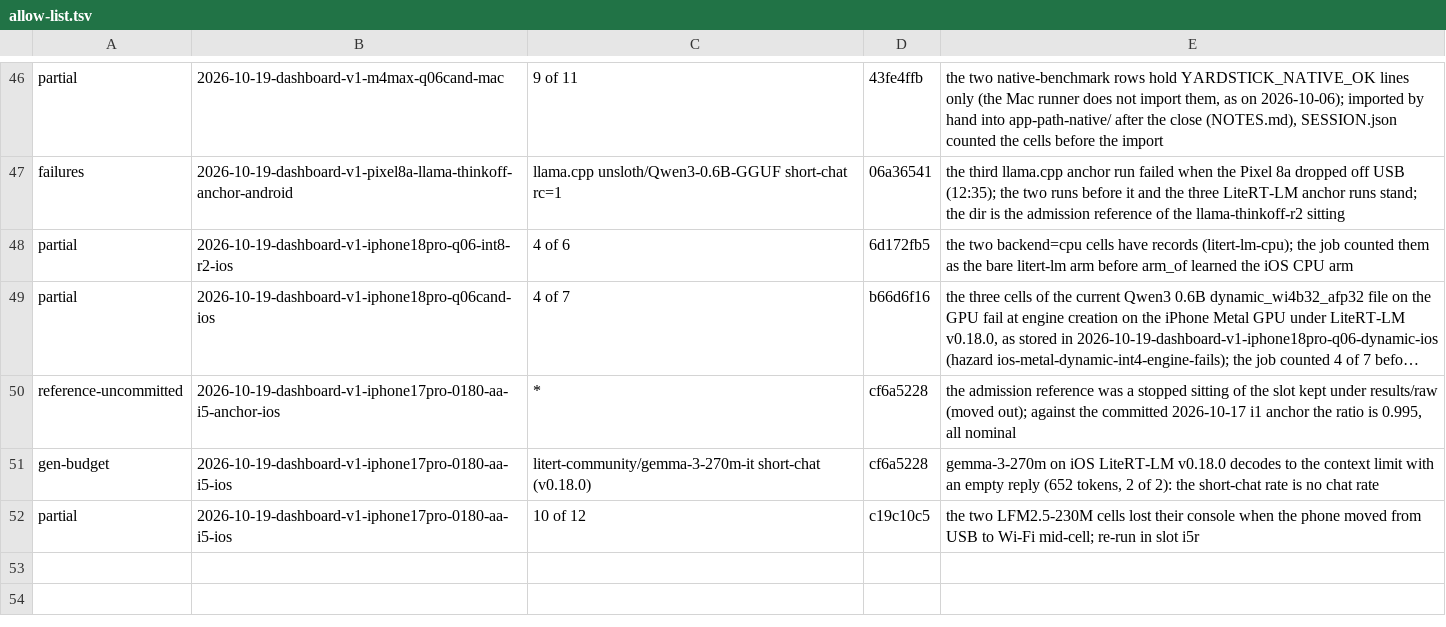
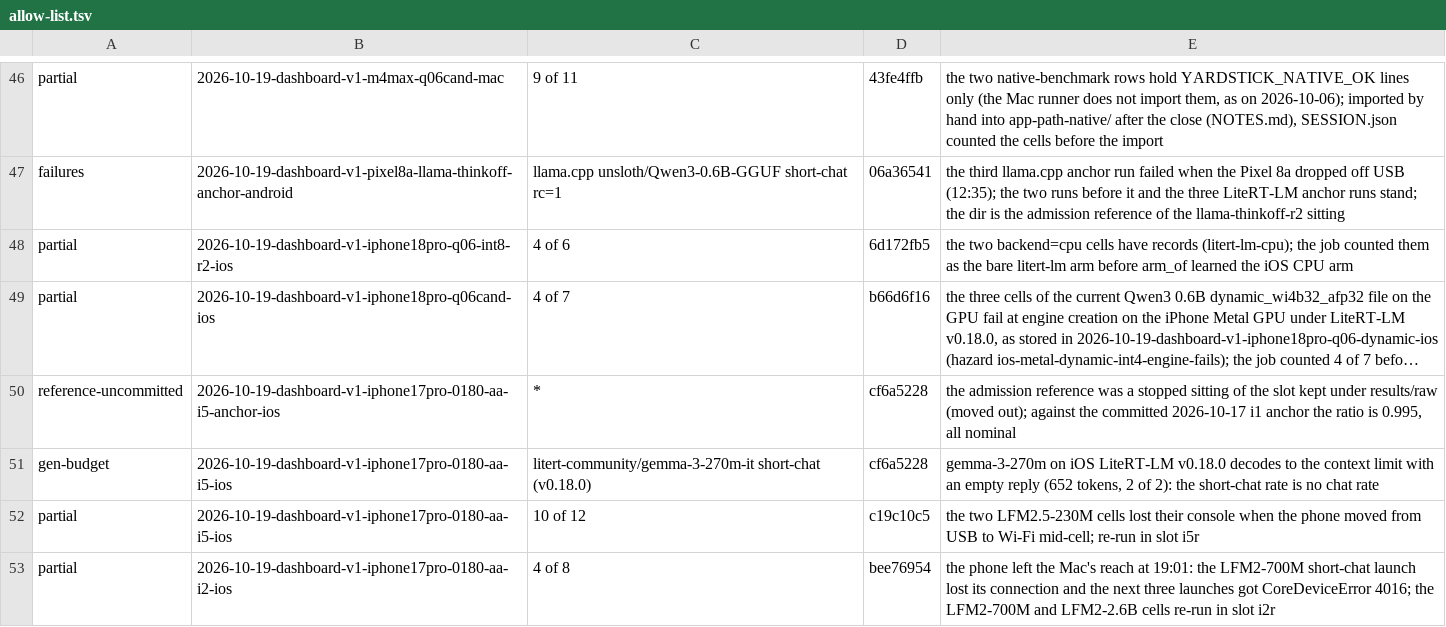
Before and after one commit to john-rocky/edge-llm-bench, a TSV file: ops/session-check/allow-list.tsv, drawn as a sheet; only a part is shown, gaps mark what is left out; long unchanged cells end in …; the diff names each change by its address in the sheet, - before the commit and + after, or states it on an @@ line.

Commit message:
allow-list: the 2026-10-19 iPhone 17 Pro slot-i2 sitting (Artificial Analysis set): partial 4 of 8 (the phone left the Mac's reach at 19:01; the LFM2-700M and LFM2-2.6B cells re-run as slot i2r, bee76954)

```diff
--- a/ops/session-check/allow-list.tsv
+++ b/ops/session-check/allow-list.tsv
+row 53: partial | 2026-10-19-dashboard-v1-iphone17pro-0180-aa-i2-ios | 4 of 8 | bee76954 | the phone left the Mac's reach at 19:01: the LFM2-700M short-chat launch lost its connection and the next three launches got CoreDeviceError 4016; the LFM2-700M and LFM2-2.6B cells re-run in slot i2r
```
